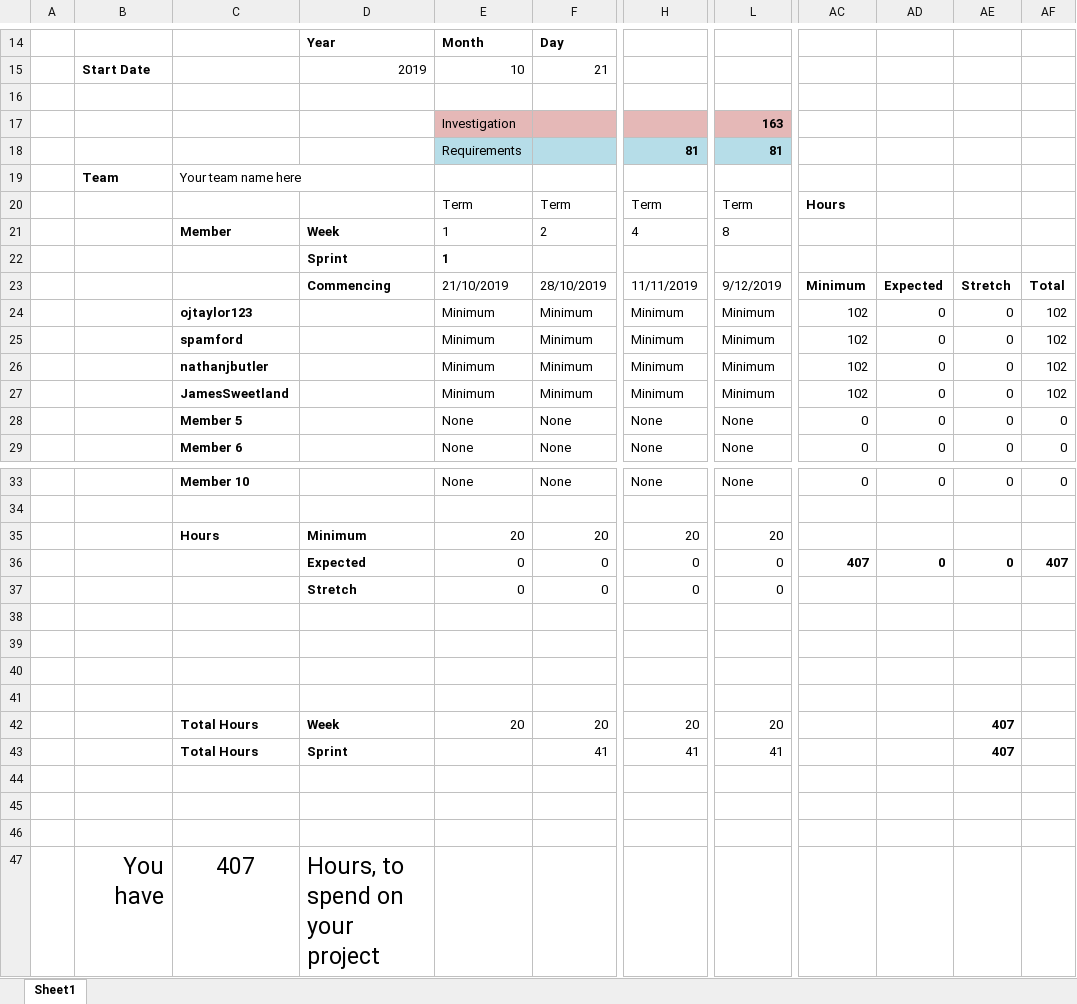
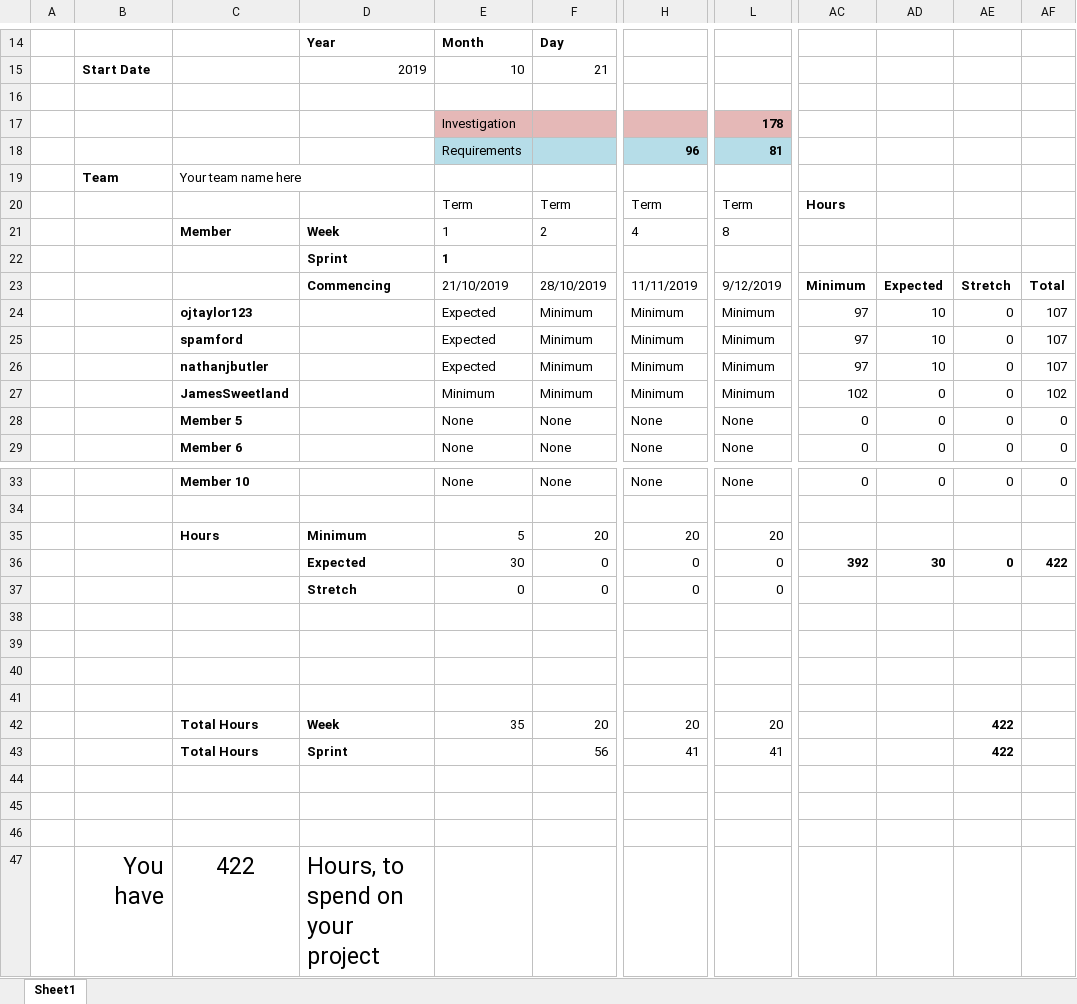
Before and after one commit to liveprojects-gloria/LiveProjectsTemplate, an Excel workbook: documentation/budget/effort_commitment.xlsx, sheet Sheet1, drawn as a sheet; only a part is shown, gaps mark what is left out; values as stored, in another font and other column widths than the file's, no borders; charts and pictures and conditional formats not drawn; the diff names each change by its address in the sheet, - before the commit and + after, or states it on an @@ line.

Commit message:
2nd Commit

```diff
--- a/documentation/budget/effort_commitment.xlsx (sheet Sheet1)
+++ b/documentation/budget/effort_commitment.xlsx (sheet Sheet1)
-L17: 163
+L17: 178
-H18: 81
+H18: 96
-E24:E26: Minimum
+E24:E26: Expected
-AC24:AC26: 102
+AC24:AC26: 97
-AD24:AD26: 0
+AD24:AD26: 10
-AF24:AF26: 102
+AF24:AF26: 107
-E35: 20
+E35: 5
-E36: 0
+E36: 30
-AC36: 407
+AC36: 392
-AD36: 0
+AD36: 30
-AF36: 407
+AF36: 422
-E42: 20
+E42: 35
-AE42:AE43: 407
+AE42:AE43: 422
-F43: 41
+F43: 56
-C47: 407
+C47: 422
```
Also changed, not shown: charts or pictures.
